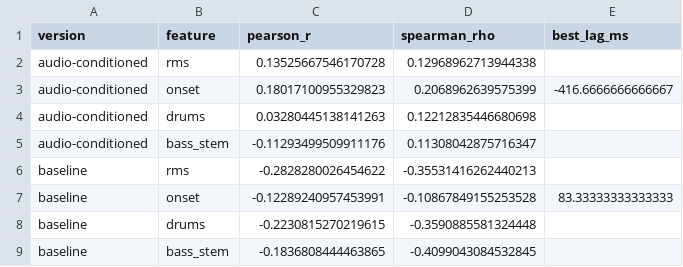
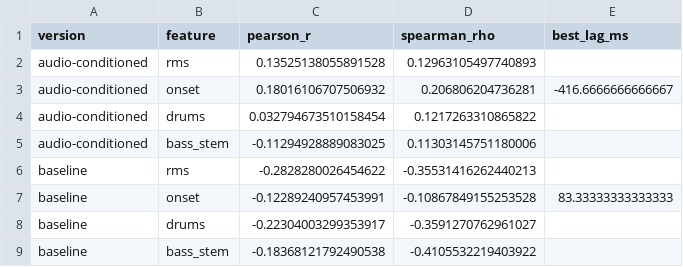
Before and after one commit to saminjune24/Gen_AI_Visualizer, a CSV file: outputs/naika_barely_barely/tables/metrics.csv, drawn as a sheet.

```diff
--- a/outputs/naika_barely_barely/tables/metrics.csv
+++ b/outputs/naika_barely_barely/tables/metrics.csv
@@ -1,9 +1,9 @@
 version,feature,pearson_r,spearman_rho,best_lag_ms
-audio-conditioned,rms,0.13525667546170728,0.12968962713944338,
-audio-conditioned,onset,0.18017100955329823,0.2068962639575399,-416.6666666666667
-audio-conditioned,drums,0.03280445138141263,0.12212835446680698,
-audio-conditioned,bass_stem,-0.11293499509911176,0.11308042875716347,
+audio-conditioned,rms,0.13525138055891528,0.12963105497740893,
+audio-conditioned,onset,0.18016106707506932,0.206806204736281,-416.6666666666667
+audio-conditioned,drums,0.032794673510158454,0.1217263310865822,
+audio-conditioned,bass_stem,-0.11294928889083025,0.11303145751180006,
 baseline,rms,-0.2828280026454622,-0.35531416262440213,
 baseline,onset,-0.12289240957453991,-0.10867849155253528,83.33333333333333
-baseline,drums,-0.2230815270219615,-0.3590885581324448,
-baseline,bass_stem,-0.1836808444463865,-0.4099043084532845,
+baseline,drums,-0.22304003299353917,-0.3591270762961027,
+baseline,bass_stem,-0.18368121792490538,-0.4105532219403922,
```
Also changed, not shown: outputs/demo_track/tables/beat_changes.csv, outputs/demo_track/tables/metrics.csv, 21 other files.
